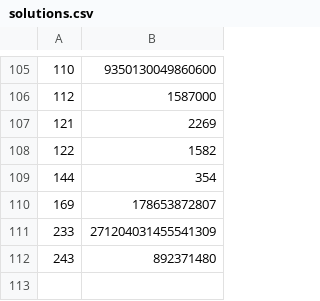
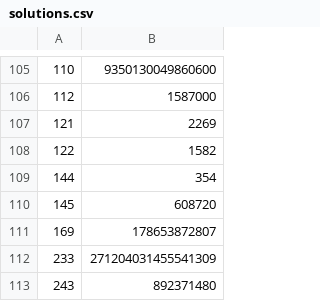
Before and after one commit to elsantodel90/project-euler, a CSV file: solutions.csv, drawn as a sheet; only a part is shown, gaps mark what is left out.

```diff
--- a/solutions.csv
+++ b/solutions.csv
@@ -109,2 +109,3 @@
 144;354
+145;608720
 169;178653872807
```
Also changed, not shown: 1 other file.
